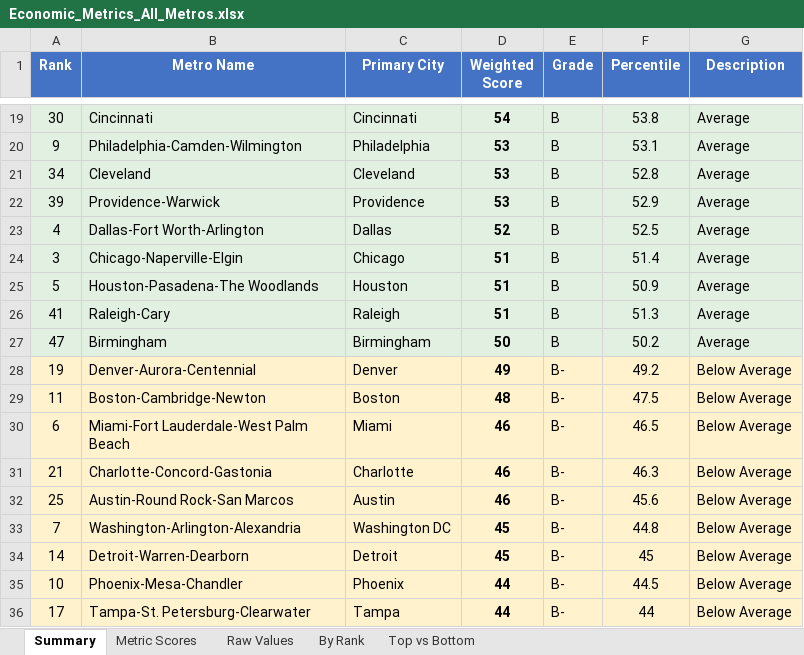
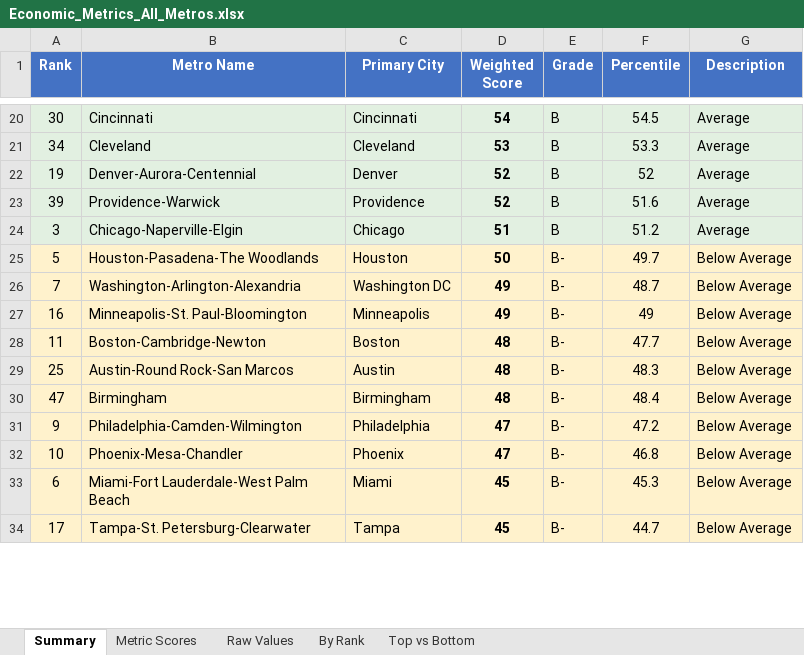
Before and after one commit to danielwipert/city.economic.health, an Excel workbook: Economic_Metrics_All_Metros.xlsx, sheet Summary, drawn as a sheet; only a part is shown, gaps mark what is left out; values as stored, in another font and other column widths than the file's, no borders; removed rows and columns are numbered as before the commit, all else as after; the diff covers the shown part only; the diff names each change by its address in the sheet, - before the commit and + after, or states it on an @@ line.

```diff
--- a/Economic_Metrics_All_Metros.xlsx (sheet Summary)
+++ b/Economic_Metrics_All_Metros.xlsx (sheet Summary)
-F20 (Percentile): 53.8
+F20 (Percentile): 54.5
-row 20: 9 | Philadelphia-Camden-Wilmington | Philadelphia | 53 | B | 53.1 | Average
-F21 (Percentile): 52.8
+F21 (Percentile): 53.3
+row 22: 19 | Denver-Aurora-Centennial | Denver | 52 | B | 52 | Average
-D23 (Weighted Score): 53
+D23 (Weighted Score): 52
-F23 (Percentile): 52.9
+F23 (Percentile): 51.6
-row 23: 4 | Dallas-Fort Worth-Arlington | Dallas | 52 | B | 52.5 | Average
-F24 (Percentile): 51.4
+F24 (Percentile): 51.2
-A25:G25 fill: #E2F0E1
+A25:G25 fill: #FFF2CC
-D25 (Weighted Score): 51
+D25 (Weighted Score): 50
-E25 (Grade): B
+E25 (Grade): B-
-F25 (Percentile): 50.9
+F25 (Percentile): 49.7
-G25 (Description): Average
+G25 (Description): Below Average
-row 26: 41 | Raleigh-Cary | Raleigh | 51 | B | 51.3 | Average
-row 27: 47 | Birmingham | Birmingham | 50 | B | 50.2 | Average
-row 28: 19 | Denver-Aurora-Centennial | Denver | 49 | B- | 49.2 | Below Average
+row 26: 7 | Washington-Arlington-Alexandria | Washington DC | 49 | B- | 48.7 | Below Average
+row 27: 16 | Minneapolis-St. Paul-Bloomington | Minneapolis | 49 | B- | 49 | Below Average
-F28 (Percentile): 47.5
+F28 (Percentile): 47.7
-row 30: 6 | Miami-Fort Lauderdale-West Palm Beach | Miami | 46 | B- | 46.5 | Below Average
-row 31: 21 | Charlotte-Concord-Gastonia | Charlotte | 46 | B- | 46.3 | Below Average
-D29 (Weighted Score): 46
+D29 (Weighted Score): 48
-F29 (Percentile): 45.6
+F29 (Percentile): 48.3
-row 33: 7 | Washington-Arlington-Alexandria | Washington DC | 45 | B- | 44.8 | Below Average
-row 34: 14 | Detroit-Warren-Dearborn | Detroit | 45 | B- | 45 | Below Average
+row 30: 47 | Birmingham | Birmingham | 48 | B- | 48.4 | Below Average
+row 31: 9 | Philadelphia-Camden-Wilmington | Philadelphia | 47 | B- | 47.2 | Below Average
-D32 (Weighted Score): 44
+D32 (Weighted Score): 47
-F32 (Percentile): 44.5
+F32 (Percentile): 46.8
+row 33: 6 | Miami-Fort Lauderdale-West Palm Beach | Miami | 45 | B- | 45.3 | Below Average
-D34 (Weighted Score): 44
+D34 (Weighted Score): 45
-F34 (Percentile): 44
+F34 (Percentile): 44.7
```
Also changed, not shown: 19 added rows, 16 removed rows and 27 edited cells elsewhere in this sheet, sheet Raw Values, sheet Metric Scores, sheet By Rank, sheet Top vs Bottom, 54 other files.
